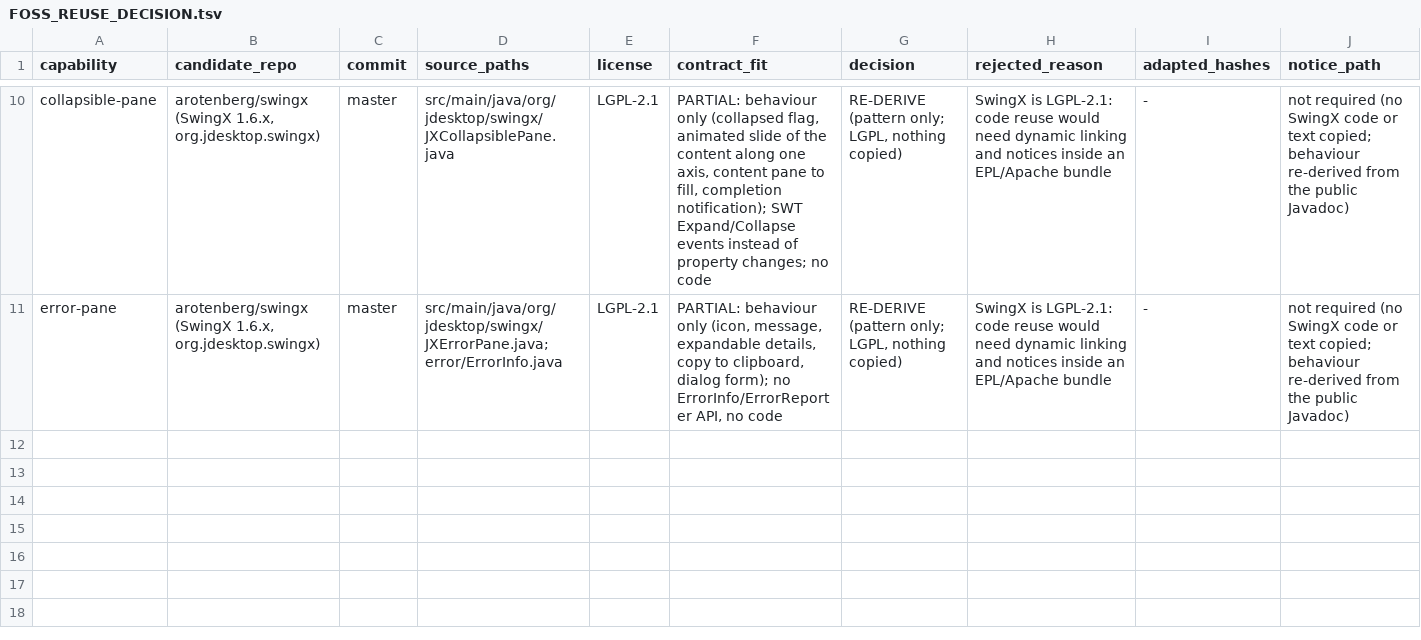
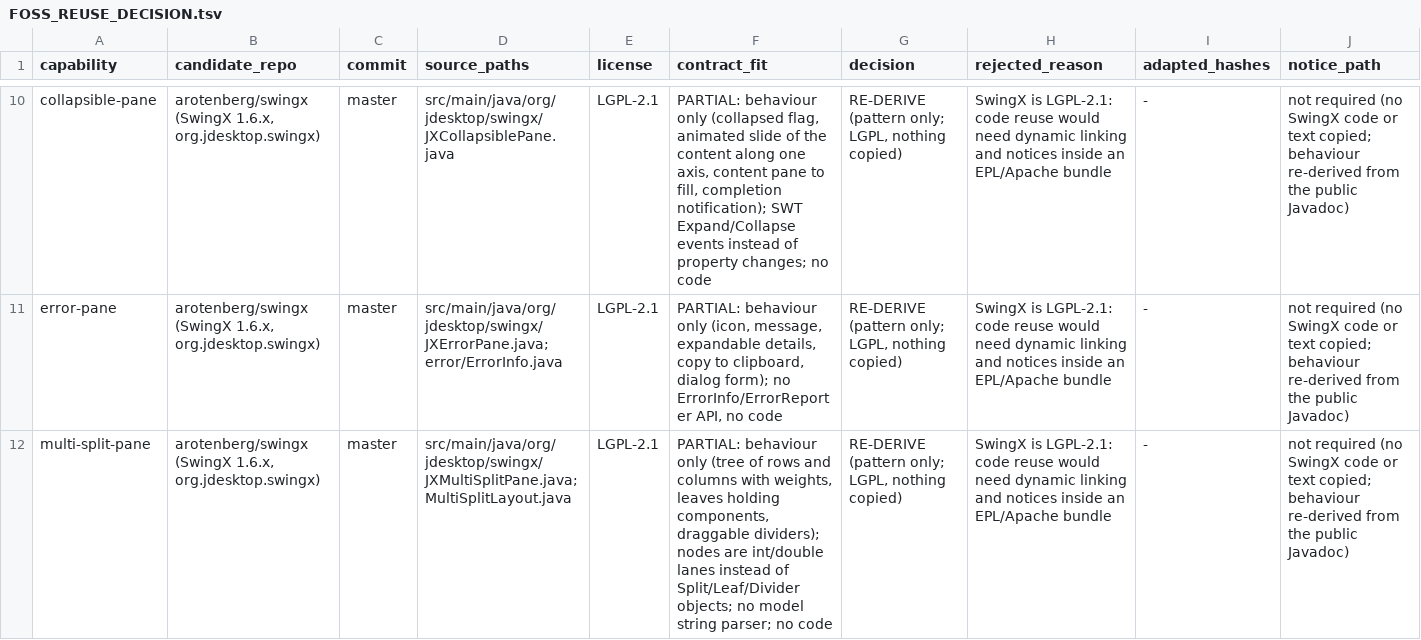
Before and after one commit to hsoliwal/nebula, a TSV file: docs/m3/custom-widgets/FOSS_REUSE_DECISION.tsv, drawn as a sheet; only a part is shown, gaps mark what is left out; the diff names each change by its address in the sheet, - before the commit and + after, or states it on an @@ line.

```diff
--- a/docs/m3/custom-widgets/FOSS_REUSE_DECISION.tsv
+++ b/docs/m3/custom-widgets/FOSS_REUSE_DECISION.tsv
+row 12: multi-split-pane | arotenberg/swingx (SwingX 1.6.x, org.jdesktop.swingx) | master | src/main/java/org/jdesktop/swingx/JXMultiSplitPane.java; MultiSplitLayout.java | LGPL-2.1 | PARTIAL: behaviour only (tree of rows and columns with weights, leaves holding components, draggable dividers); nodes are int/double lanes instead of Split/Leaf/Divider objects; no model string parser; no code | RE-DERIVE (pattern only; LGPL, nothing copied) | SwingX is LGPL-2.1: code reuse would need dynamic linking and notices inside an EPL/Apache bundle | - | not required (no SwingX code or text copied; behaviour re-derived from the public Javadoc)
```
Also changed, not shown: docs/m3/custom-widgets/DELTA_GATE.tsv, docs/m3/custom-widgets/WIDGET_PLATFORM_MATRIX.tsv, 4 other files.
